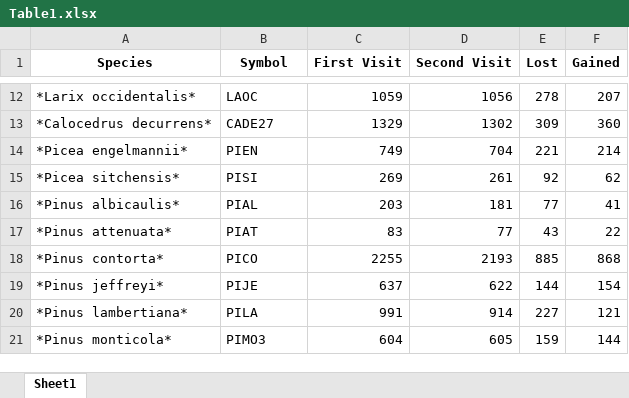
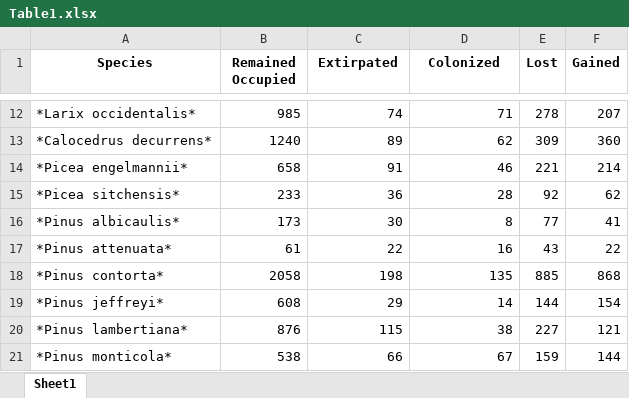
Before and after one commit to jeremygroom/FIA_Tree_Migration, an Excel workbook: Manuscript/Table1.xlsx, sheet Sheet1, drawn as a sheet; only a part is shown, gaps mark what is left out; values as stored, in another font and other column widths than the file's, no borders; the diff covers the shown part only; the diff names each change by its address in the sheet, - before the commit and + after, or states it on an @@ line.

```diff
--- a/Manuscript/Table1.xlsx (sheet Sheet1)
+++ b/Manuscript/Table1.xlsx (sheet Sheet1)
-B1: Symbol
+B1: Remained Occupied
-C1: First Visit
+C1: Extirpated
-D1: Second Visit
+D1: Colonized
-B12 (Remained Occupied): LAOC
+B12 (Remained Occupied): 985
-C12 (Extirpated): 1059
+C12 (Extirpated): 74
-D12 (Colonized): 1056
+D12 (Colonized): 71
-B13 (Remained Occupied): CADE27
+B13 (Remained Occupied): 1240
-C13 (Extirpated): 1329
+C13 (Extirpated): 89
-D13 (Colonized): 1302
+D13 (Colonized): 62
-B14 (Remained Occupied): PIEN
+B14 (Remained Occupied): 658
-C14 (Extirpated): 749
+C14 (Extirpated): 91
-D14 (Colonized): 704
+D14 (Colonized): 46
-B15 (Remained Occupied): PISI
+B15 (Remained Occupied): 233
-C15 (Extirpated): 269
+C15 (Extirpated): 36
-D15 (Colonized): 261
+D15 (Colonized): 28
-B16 (Remained Occupied): PIAL
+B16 (Remained Occupied): 173
-C16 (Extirpated): 203
+C16 (Extirpated): 30
-D16 (Colonized): 181
+D16 (Colonized): 8
-B17 (Remained Occupied): PIAT
+B17 (Remained Occupied): 61
-C17 (Extirpated): 83
+C17 (Extirpated): 22
-D17 (Colonized): 77
+D17 (Colonized): 16
-B18 (Remained Occupied): PICO
+B18 (Remained Occupied): 2058
-C18 (Extirpated): 2255
+C18 (Extirpated): 198
-D18 (Colonized): 2193
+D18 (Colonized): 135
-B19 (Remained Occupied): PIJE
+B19 (Remained Occupied): 608
-C19 (Extirpated): 637
+C19 (Extirpated): 29
-D19 (Colonized): 622
+D19 (Colonized): 14
-B20 (Remained Occupied): PILA
+B20 (Remained Occupied): 876
-C20 (Extirpated): 991
+C20 (Extirpated): 115
-D20 (Colonized): 914
+D20 (Colonized): 38
-B21 (Remained Occupied): PIMO3
+B21 (Remained Occupied): 538
-C21 (Extirpated): 604
+C21 (Extirpated): 66
-D21 (Colonized): 605
+D21 (Colonized): 67
```
Also changed, not shown: 117 edited cells elsewhere in this sheet, 24 other files.
